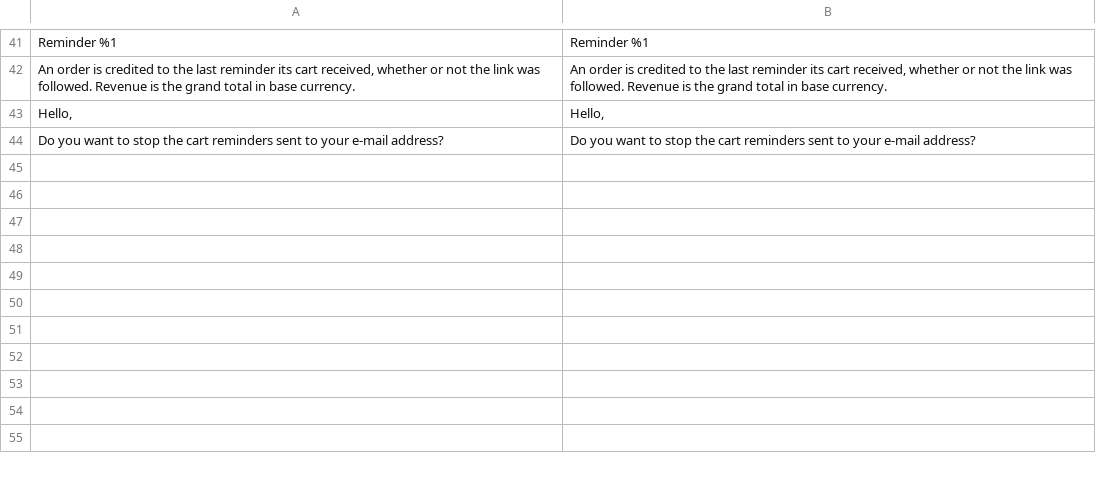
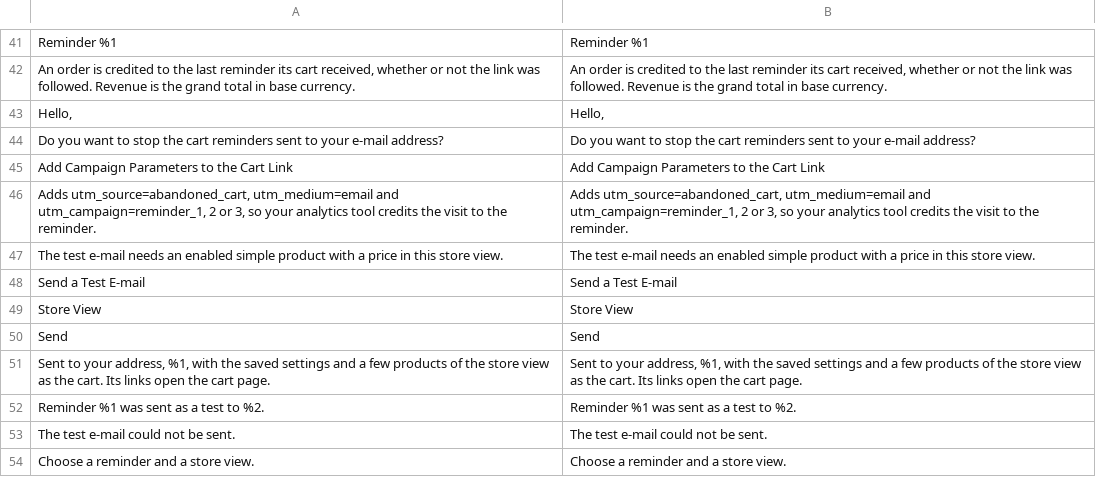
Before and after one commit to mage-os-lab/module-abandoned-cart, a CSV file: i18n/en_US.csv, drawn as a sheet; only a part is shown, gaps mark what is left out.

```diff
--- a/i18n/en_US.csv
+++ b/i18n/en_US.csv
@@ -44 +44,11 @@ Reminder %1,Reminder %1
 "Do you want to stop the cart reminders sent to your e-mail address?","Do you want to stop the cart reminders sent to your e-mail address?"
+Add Campaign Parameters to the Cart Link,Add Campaign Parameters to the Cart Link
+"Adds utm_source=abandoned_cart, utm_medium=email and utm_campaign=reminder_1, 2 or 3, so your analytics tool credits the visit to the reminder.","Adds utm_source=abandoned_cart, utm_medium=email and utm_campaign=reminder_1, 2 or 3, so your analytics tool credits the visit to the reminder."
+The test e-mail needs an enabled simple product with a price in this store view.,The test e-mail needs an enabled simple product with a price in this store view.
+Send a Test E-mail,Send a Test E-mail
+Store View,Store View
+Send,Send
+"Sent to your address, %1, with the saved settings and a few products of the store view as the cart. Its links open the cart page.","Sent to your address, %1, with the saved settings and a few products of the store view as the cart. Its links open the cart page."
+Reminder %1 was sent as a test to %2.,Reminder %1 was sent as a test to %2.
+The test e-mail could not be sent.,The test e-mail could not be sent.
+Choose a reminder and a store view.,Choose a reminder and a store view.
```
Also changed, not shown: i18n/de_DE.csv, i18n/es_ES.csv, 23 other files.
